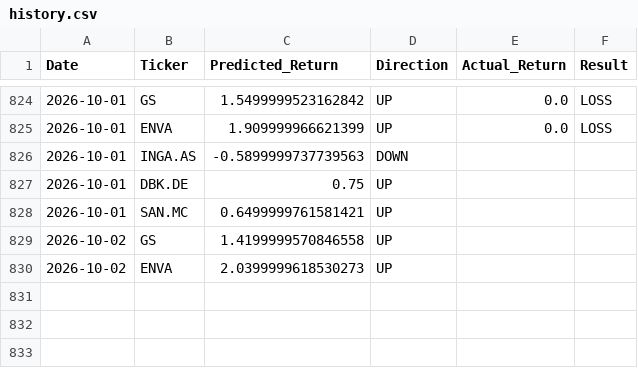
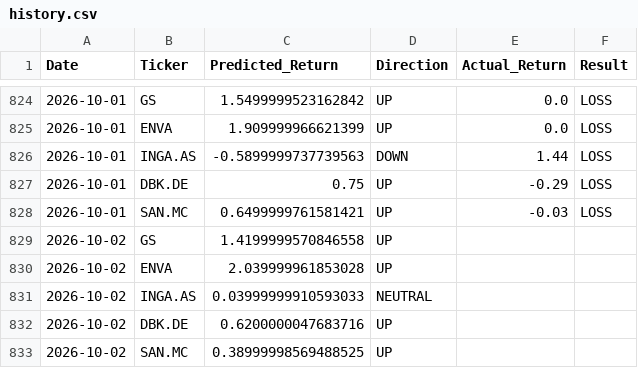
Before and after one commit to dimos-xe/stock-prediction-bot, a CSV file: history.csv, drawn as a sheet; only a part is shown, gaps mark what is left out.

Commit message:
📈 Update EU prediction history [skip ci]

```diff
--- a/history.csv
+++ b/history.csv
@@ -825,6 +825,9 @@ Date,Ticker,Predicted_Return,Direction,Actual_Return,Result
 2026-10-01,ENVA,1.909999966621399,UP,0.0,LOSS
-2026-10-01,INGA.AS,-0.5899999737739563,DOWN,,
-2026-10-01,DBK.DE,0.75,UP,,
-2026-10-01,SAN.MC,0.6499999761581421,UP,,
+2026-10-01,INGA.AS,-0.5899999737739563,DOWN,1.44,LOSS
+2026-10-01,DBK.DE,0.75,UP,-0.29,LOSS
+2026-10-01,SAN.MC,0.6499999761581421,UP,-0.03,LOSS
 2026-10-02,GS,1.4199999570846558,UP,,
-2026-10-02,ENVA,2.0399999618530273,UP,,
+2026-10-02,ENVA,2.039999961853028,UP,,
+2026-10-02,INGA.AS,0.03999999910593033,NEUTRAL,,
+2026-10-02,DBK.DE,0.6200000047683716,UP,,
+2026-10-02,SAN.MC,0.38999998569488525,UP,,
```
